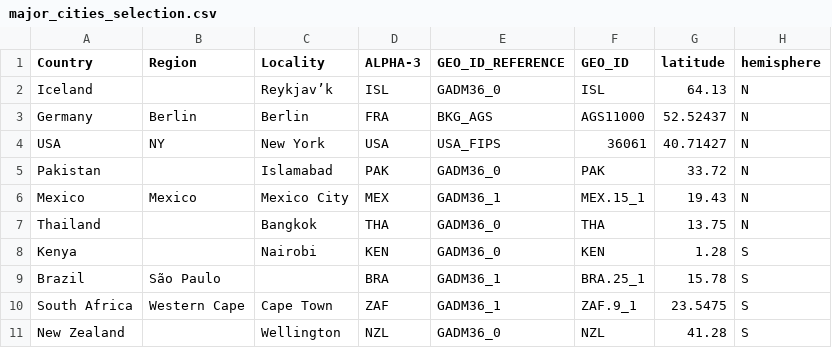
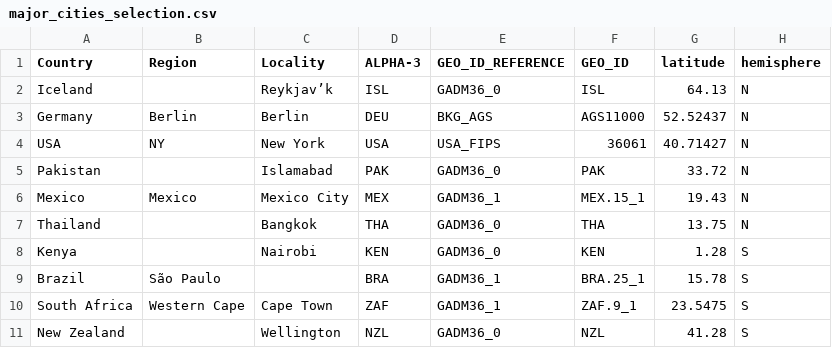
Before and after one commit to openmodels/coronaclimate, a CSV file: epimodel/major_cities_selection.csv, drawn as a sheet.

```diff
--- a/epimodel/major_cities_selection.csv
+++ b/epimodel/major_cities_selection.csv
@@ -2,3 +2,3 @@ Country,Region,Locality,ALPHA-3,GEO_ID_REFERENCE,GEO_ID,latitude,hemisphere
 Iceland,,Reykjav’k,ISL,GADM36_0,ISL,64.13,N
-Germany,Berlin,Berlin,FRA,BKG_AGS,AGS11000,52.52437,N
+Germany,Berlin,Berlin,DEU,BKG_AGS,AGS11000,52.52437,N
 USA,NY,New York,USA,USA_FIPS,36061,40.71427,N
```
Also changed, not shown: 4 other files.
